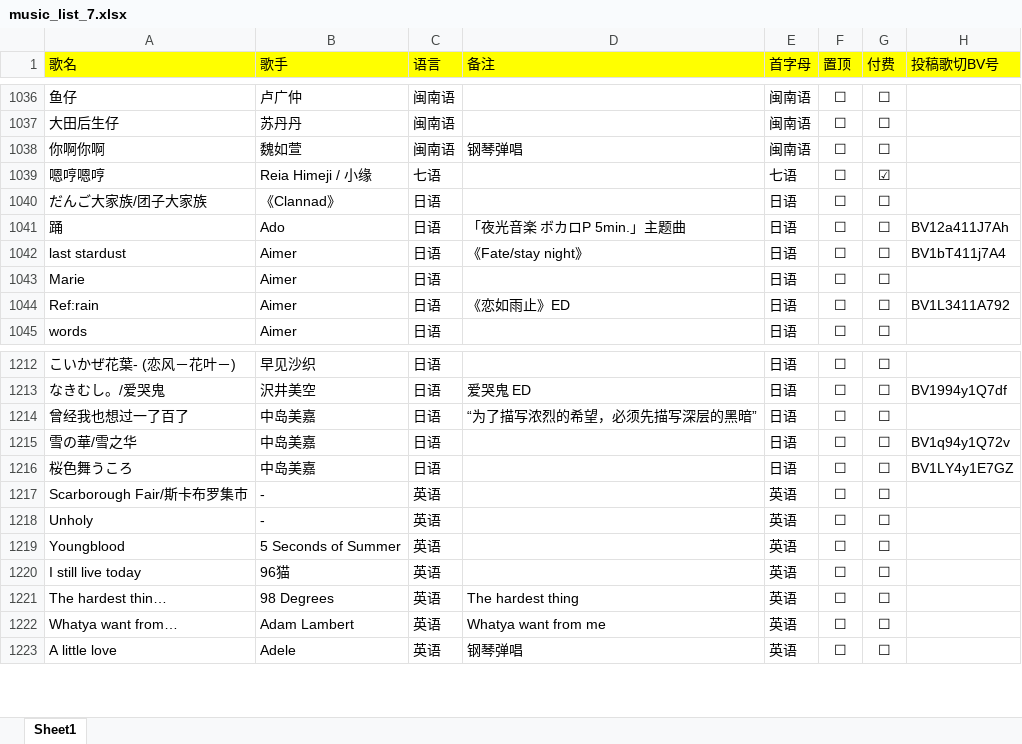
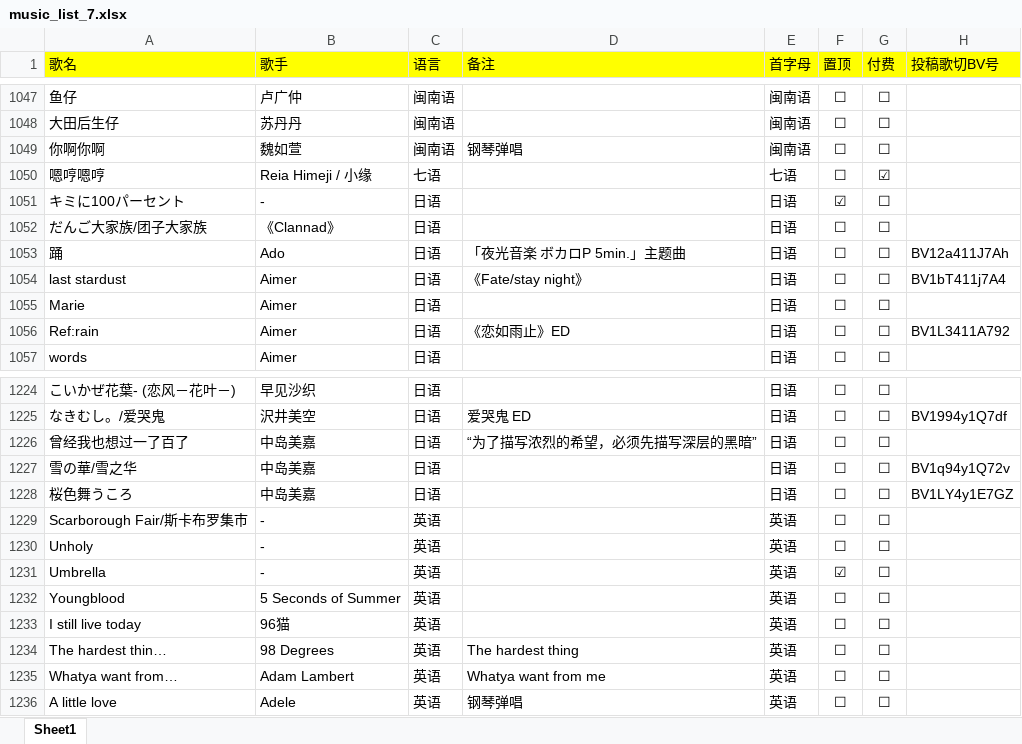
Before and after one commit to alan314m/song-list-of-nanakaie, an Excel workbook: music_list_7.xlsx, sheet Sheet1, drawn as a sheet; only a part is shown, gaps mark what is left out; values as stored, in another font and other column widths than the file's, no borders; the diff covers the shown part only; the diff names each change by its address in the sheet, - before the commit and + after, or states it on an @@ line.

```diff
--- a/music_list_7.xlsx (sheet Sheet1)
+++ b/music_list_7.xlsx (sheet Sheet1)
+row 1051: キミに100パーセント | - | 日语 |  | 日语 | ☑ | ☐
+row 1231: Umbrella | - | 英语 |  | 英语 | ☑ | ☐
```
Also changed, not shown: 11 added rows elsewhere in this sheet, 5 other files.
